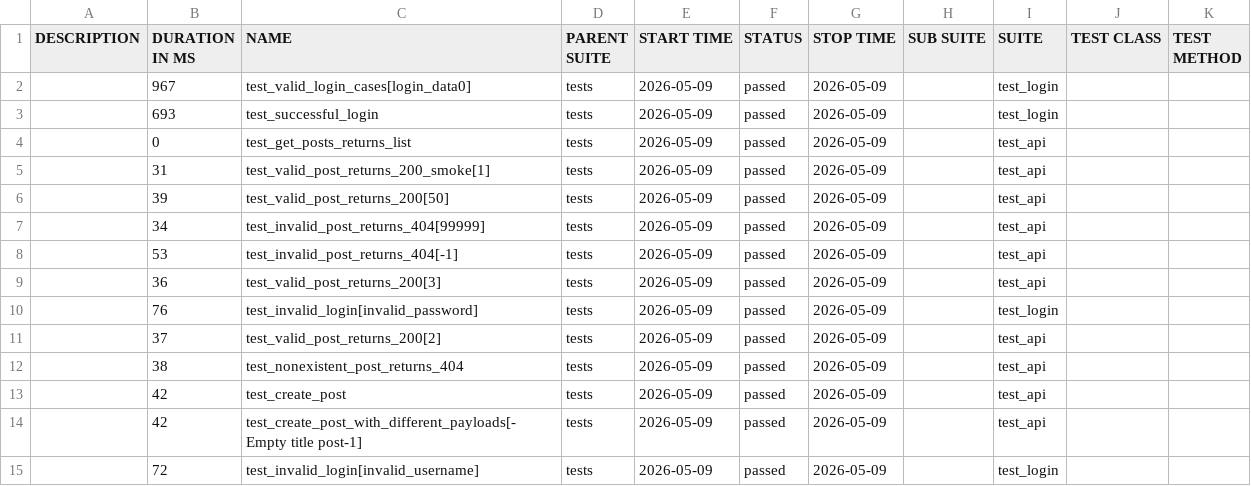
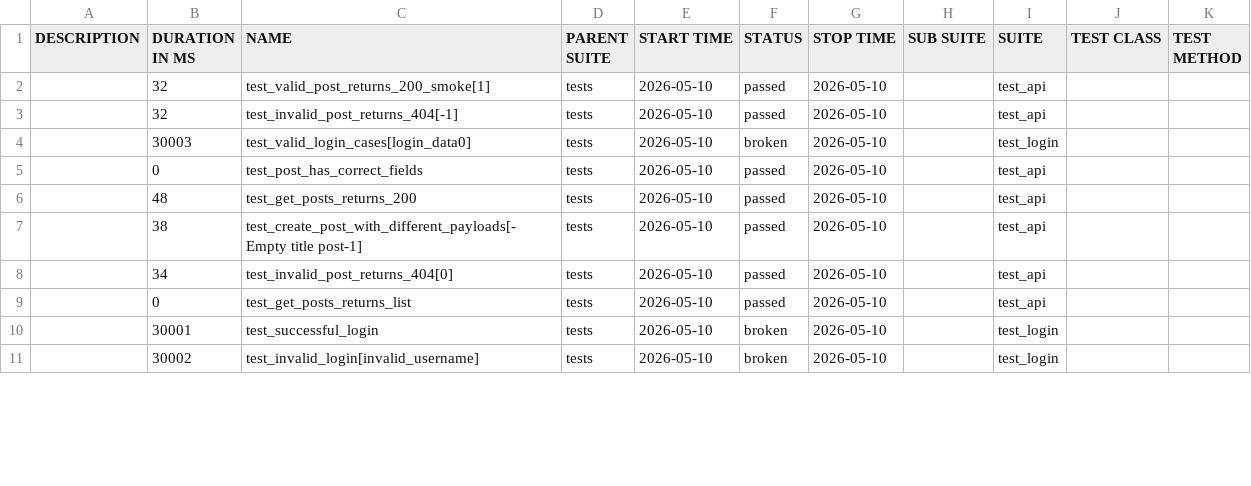
Before and after one commit to radekmeloun/testing_lessons, a CSV file: regression/data/suites.csv, drawn as a sheet; only a part is shown; the diff covers the shown part only.

```diff
--- a/regression/data/suites.csv
+++ b/regression/data/suites.csv
@@ -1,15 +1,11 @@
 "DESCRIPTION","DURATION IN MS","NAME","PARENT SUITE","START TIME","STATUS","STOP TIME","SUB SUITE","SUITE","TEST CLASS","TEST METHOD"
-"","967","test_valid_login_cases[login_data0]","tests","2026-05-09","passed","2026-05-09","","test_login","",""
-"","693","test_successful_login","tests","2026-05-09","passed","2026-05-09","","test_login","",""
-"","0","test_get_posts_returns_list","tests","2026-05-09","passed","2026-05-09","","test_api","",""
-"","31","test_valid_post_returns_200_smoke[1]","tests","2026-05-09","passed","2026-05-09","","test_api","",""
-"","39","test_valid_post_returns_200[50]","tests","2026-05-09","passed","2026-05-09","","test_api","",""
-"","34","test_invalid_post_returns_404[99999]","tests","2026-05-09","passed","2026-05-09","","test_api","",""
-"","53","test_invalid_post_returns_404[-1]","tests","2026-05-09","passed","2026-05-09","","test_api","",""
-"","36","test_valid_post_returns_200[3]","tests","2026-05-09","passed","2026-05-09","","test_api","",""
-"","76","test_invalid_login[invalid_password]","tests","2026-05-09","passed","2026-05-09","","test_login","",""
-"","37","test_valid_post_returns_200[2]","tests","2026-05-09","passed","2026-05-09","","test_api","",""
-"","38","test_nonexistent_post_returns_404","tests","2026-05-09","passed","2026-05-09","","test_api","",""
-"","42","test_create_post","tests","2026-05-09","passed","2026-05-09","","test_api","",""
-"","42","test_create_post_with_different_payloads[-Empty title post-1]","tests","2026-05-09","passed","2026-05-09","","test_api","",""
-"","72","test_invalid_login[invalid_username]","tests","2026-05-09","passed","2026-05-09","","test_login","",""
+"","32","test_valid_post_returns_200_smoke[1]","tests","2026-05-10","passed","2026-05-10","","test_api","",""
+"","32","test_invalid_post_returns_404[-1]","tests","2026-05-10","passed","2026-05-10","","test_api","",""
+"","30003","test_valid_login_cases[login_data0]","tests","2026-05-10","broken","2026-05-10","","test_login","",""
+"","0","test_post_has_correct_fields","tests","2026-05-10","passed","2026-05-10","","test_api","",""
+"","48","test_get_posts_returns_200","tests","2026-05-10","passed","2026-05-10","","test_api","",""
+"","38","test_create_post_with_different_payloads[-Empty title post-1]","tests","2026-05-10","passed","2026-05-10","","test_api","",""
+"","34","test_invalid_post_returns_404[0]","tests","2026-05-10","passed","2026-05-10","","test_api","",""
+"","0","test_get_posts_returns_list","tests","2026-05-10","passed","2026-05-10","","test_api","",""
+"","30001","test_successful_login","tests","2026-05-10","broken","2026-05-10","","test_login","",""
+"","30002","test_invalid_login[invalid_username]","tests","2026-05-10","broken","2026-05-10","","test_login","",""
```
Also changed, not shown: 6 added rows, 2 removed rows and 18 edited cells elsewhere in this file, 45 other files.
